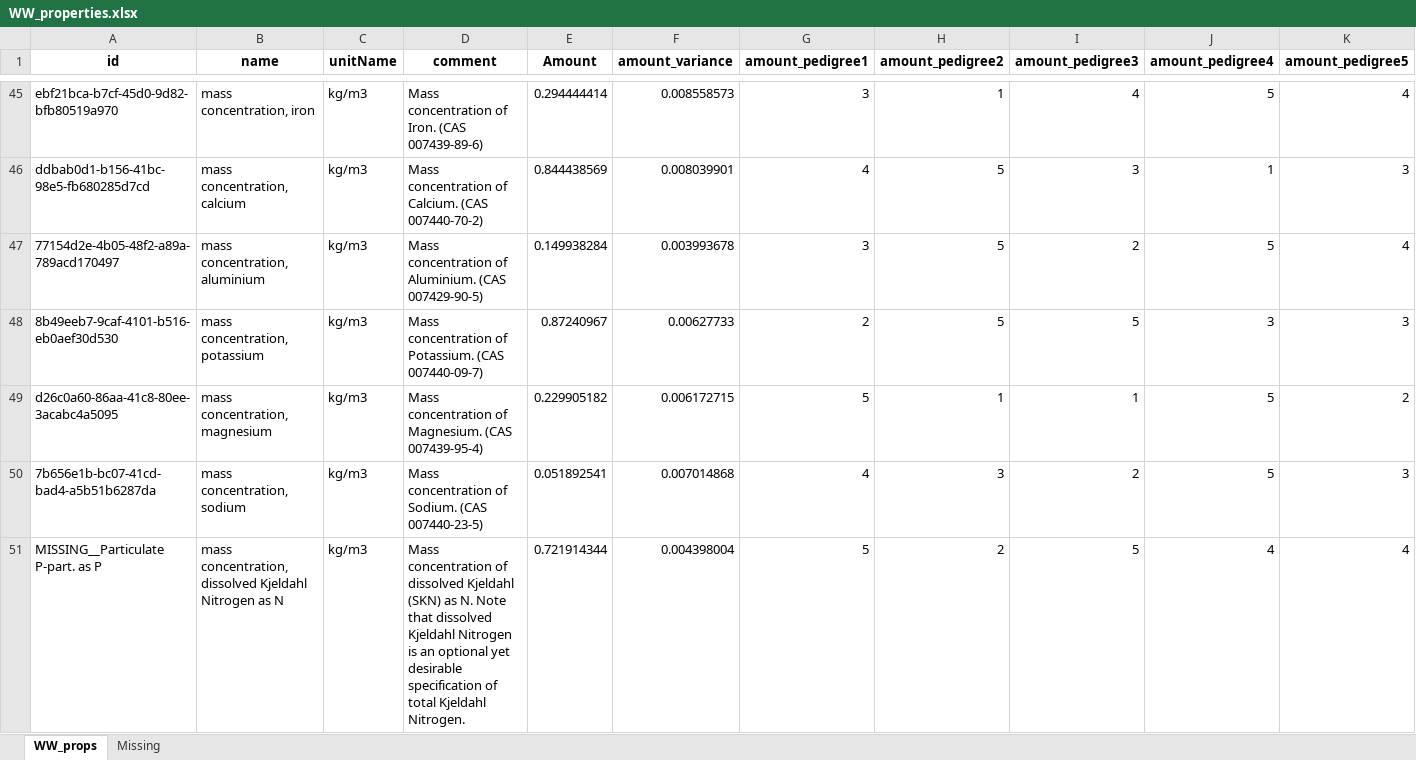
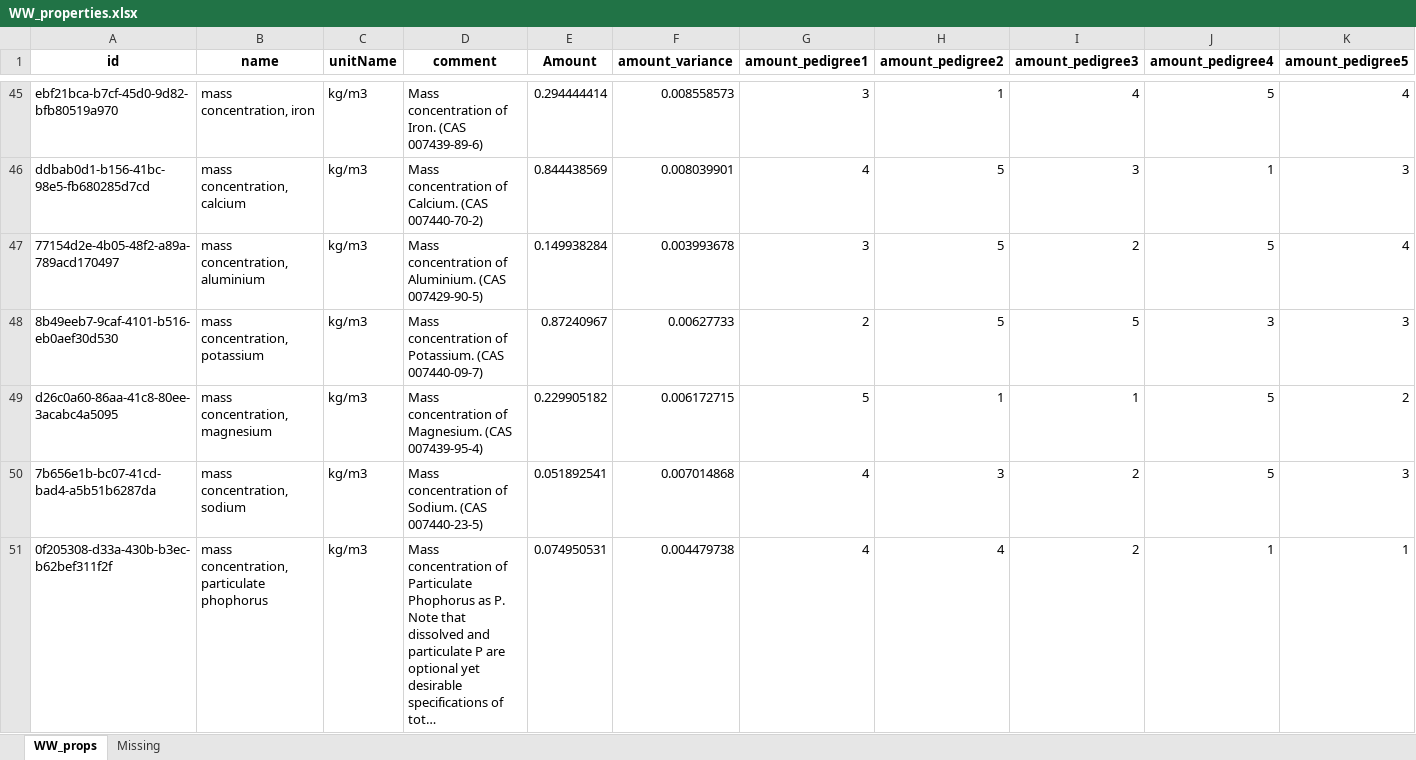
Before and after one commit to ecoinvent/wastewater_treatment_tool, an Excel workbook: waste_water_tool/documentation/WW_properties.xlsx, sheet WW_props, drawn as a sheet; only a part is shown, gaps mark what is left out; the shorter side is filled out with more unchanged rows; long unchanged cells end in …; values as stored, in another font and other column widths than the file's, no borders; rows hold the shown columns only; the diff covers the shown part only; the diff names each change by its address in the sheet, - before the commit and + after, or states it on an @@ line.

```diff
--- a/waste_water_tool/documentation/WW_properties.xlsx (sheet WW_props)
+++ b/waste_water_tool/documentation/WW_properties.xlsx (sheet WW_props)
-row 51: MISSING__Particulate P-part. as P | mass concentration, dissolved Kjeldahl Nitrogen as N | kg/m3 | Mass concentration of dissolved Kjeldahl (SKN) as N. Note that dissolved Kjeldahl Nitrogen is an optional yet desirable specification of total Kjeldahl Nitrogen. | 0.721914344 | 0.004398004 | 5 | 2 | 5 | 4 | 4
```
Also changed, not shown: 1 removed row elsewhere in this sheet, sheet Missing, formulas that keep their value, 2 other files.
